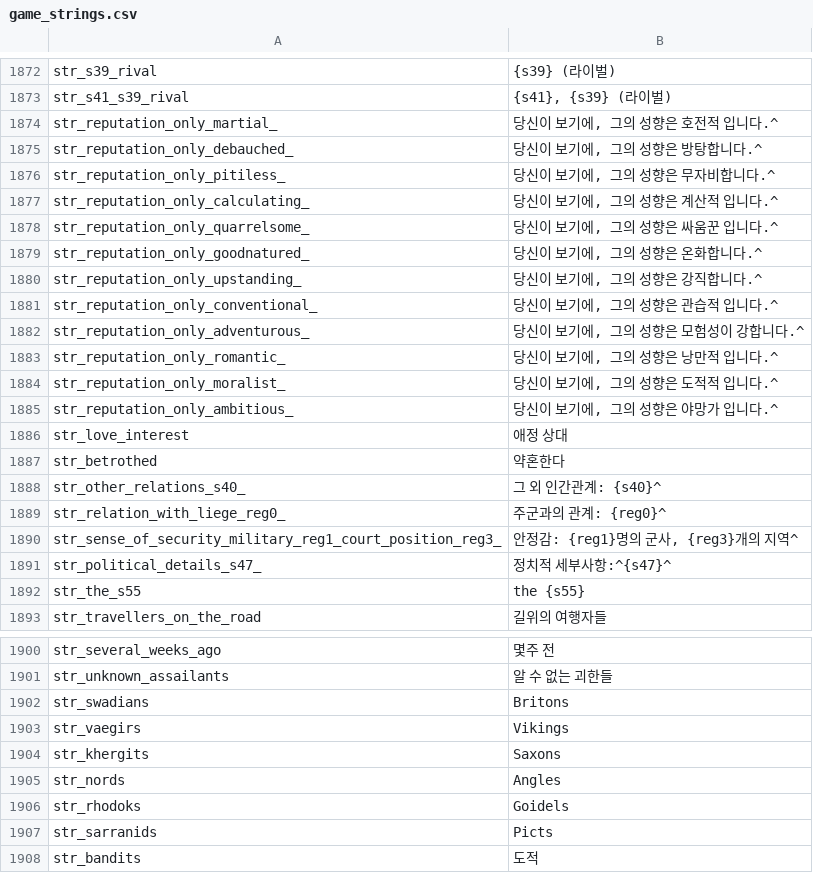
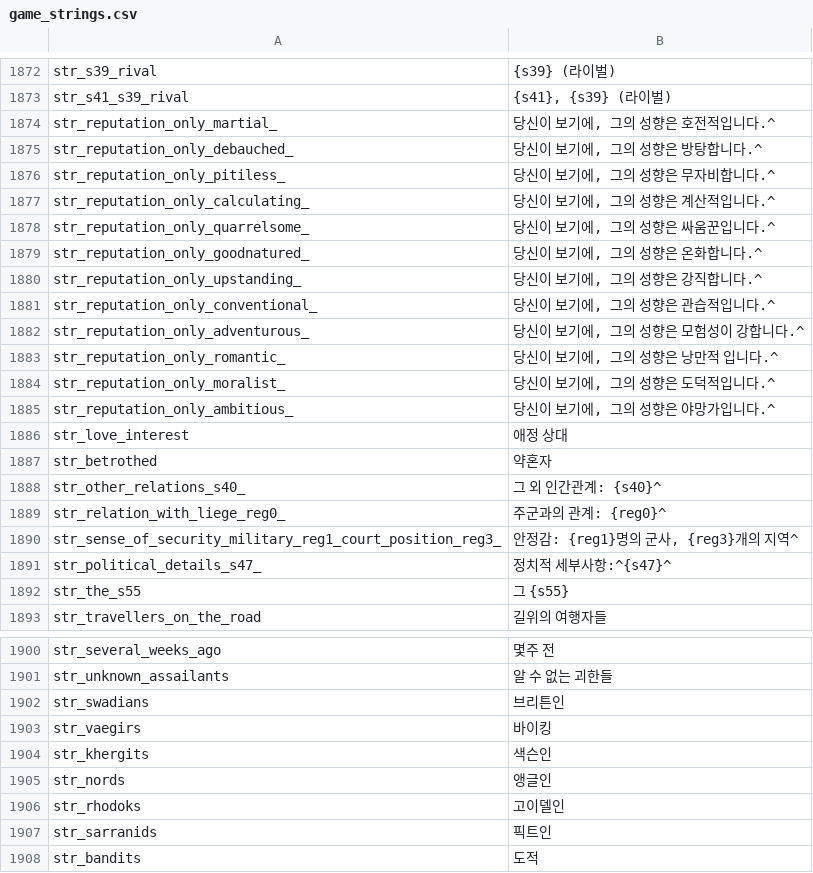
Before and after one commit to 21garam/MB_VikingConquest_R_Korean, a CSV file: languages/en/game_strings.csv, drawn as a sheet; only a part is shown, gaps mark what is left out; the diff covers the shown part only.

```diff
--- a/languages/en/game_strings.csv
+++ b/languages/en/game_strings.csv
@@ -1874,16 +1874,16 @@ str_s39_rival|{s39} (라이벌)
 str_s41_s39_rival|{s41}, {s39} (라이벌)
-str_reputation_only_martial_|당신이 보기에, 그의 성향은 호전적 입니다.^
+str_reputation_only_martial_|당신이 보기에, 그의 성향은 호전적입니다.^
 str_reputation_only_debauched_|당신이 보기에, 그의 성향은 방탕합니다.^
 str_reputation_only_pitiless_|당신이 보기에, 그의 성향은 무자비합니다.^
-str_reputation_only_calculating_|당신이 보기에, 그의 성향은 계산적 입니다.^
-str_reputation_only_quarrelsome_|당신이 보기에, 그의 성향은 싸움꾼 입니다.^
+str_reputation_only_calculating_|당신이 보기에, 그의 성향은 계산적입니다.^
+str_reputation_only_quarrelsome_|당신이 보기에, 그의 성향은 싸움꾼입니다.^
 str_reputation_only_goodnatured_|당신이 보기에, 그의 성향은 온화합니다.^
 str_reputation_only_upstanding_|당신이 보기에, 그의 성향은 강직합니다.^
-str_reputation_only_conventional_|당신이 보기에, 그의 성향은 관습적 입니다.^
+str_reputation_only_conventional_|당신이 보기에, 그의 성향은 관습적입니다.^
 str_reputation_only_adventurous_|당신이 보기에, 그의 성향은 모험성이 강합니다.^
 str_reputation_only_romantic_|당신이 보기에, 그의 성향은 낭만적 입니다.^
-str_reputation_only_moralist_|당신이 보기에, 그의 성향은 도적적 입니다.^
-str_reputation_only_ambitious_|당신이 보기에, 그의 성향은 야망가 입니다.^
+str_reputation_only_moralist_|당신이 보기에, 그의 성향은 도덕적입니다.^
+str_reputation_only_ambitious_|당신이 보기에, 그의 성향은 야망가입니다.^
 str_love_interest|애정 상대
-str_betrothed|약혼한다
+str_betrothed|약혼자
 str_other_relations_s40_|그 외 인간관계: {s40}^
@@ -1892,3 +1892,3 @@ str_sense_of_security_military_reg1_court_position_reg3_|안정감: {reg1}명의
 str_political_details_s47_|정치적 세부사항:^{s47}^
-str_the_s55|the {s55}
+str_the_s55|그 {s55}
 str_travellers_on_the_road|길위의 여행자들
@@ -1902,8 +1902,8 @@ str_several_weeks_ago|몇주 전
 str_unknown_assailants|알 수 없는 괴한들
-str_swadians|Britons
-str_vaegirs|Vikings
-str_khergits|Saxons
-str_nords|Angles
-str_rhodoks|Goidels
-str_sarranids|Picts
+str_swadians|브리튼인
+str_vaegirs|바이킹
+str_khergits|색슨인
+str_nords|앵글인
+str_rhodoks|고이델인
+str_sarranids|픽트인
 str_bandits|도적
```
Also changed, not shown: 18 edited cells elsewhere in this file.
